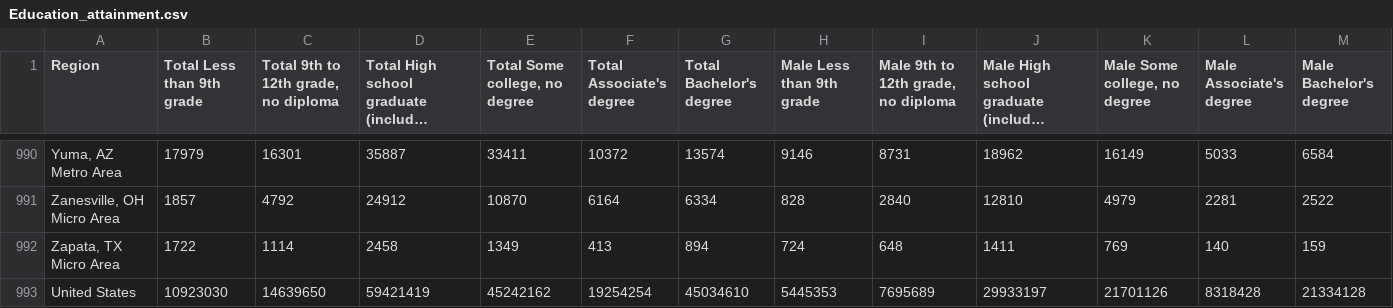
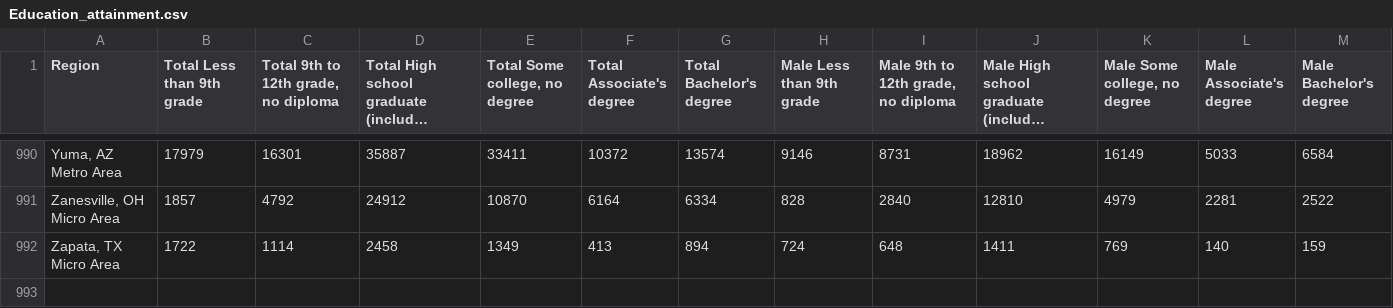
Before and after one commit to danishm7012/reilitics-be, a CSV file: data/demographic/new_demographic/Education_attainment.csv, drawn as a sheet; only a part is shown, gaps mark what is left out; long unchanged cells end in …; rows hold the shown columns only; the diff names each change by its address in the sheet, - before the commit and + after, or states it on an @@ line.

Commit message:
new demographic

```diff
--- a/data/demographic/new_demographic/Education_attainment.csv
+++ b/data/demographic/new_demographic/Education_attainment.csv
-row 993: United States | 10923030 | 14639650 | 59421419 | 45242162 | 19254254 | 45034610 | 5445353 | 7695689 | 29933197 | 21701126 | 8318428 | 21334128
```
Also changed, not shown: 1 other file.
